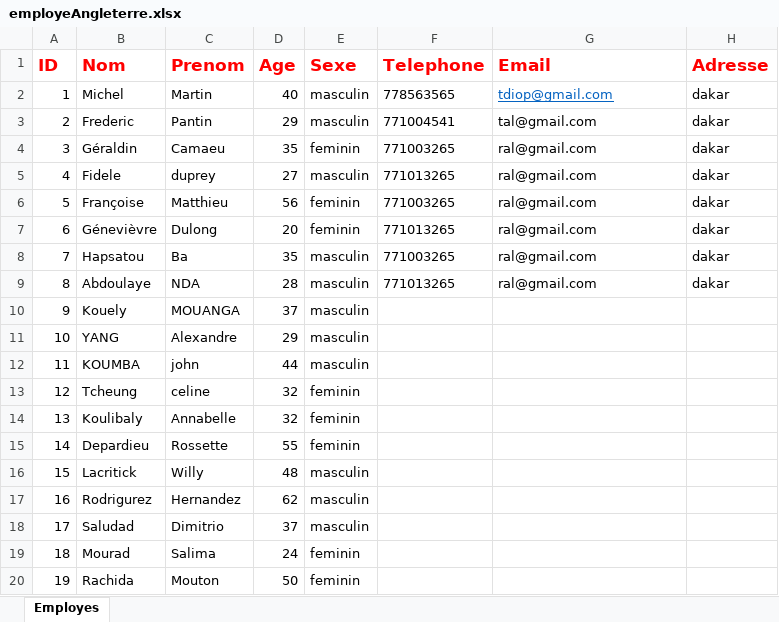
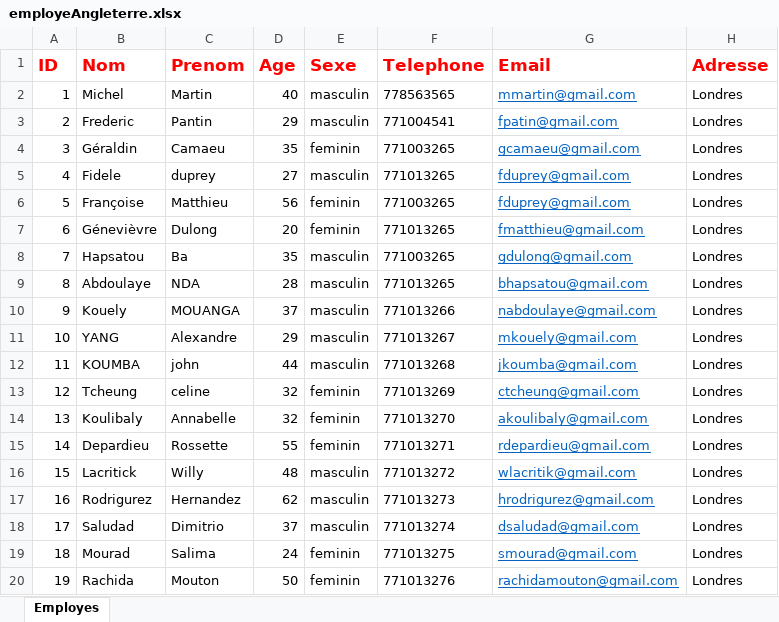
Before and after one commit to AbdouAzizDIOUF/projetDintegrationGlobalHumanRessource, an Excel workbook: src/main/resources/datasources/angleterre/employeAngleterre.xlsx, sheet Employes, drawn as a sheet; values as stored, in another font and other column widths than the file's, no borders; the diff names each change by its address in the sheet, - before the commit and + after, or states it on an @@ line.

```diff
--- a/src/main/resources/datasources/angleterre/employeAngleterre.xlsx (sheet Employes)
+++ b/src/main/resources/datasources/angleterre/employeAngleterre.xlsx (sheet Employes)
-G2 (Email): tdiop@gmail.com
+G2 (Email): mmartin@gmail.com
-H2:H9 (Adresse): dakar
+H2:H9 (Adresse): Londres
-G3 (Email): tal@gmail.com
+G3 (Email): fpatin@gmail.com
@@ G3:G9 underline: off → on, text colour: black → #0563C1 @@
-G4 (Email): ral@gmail.com
+G4 (Email): gcamaeu@gmail.com
-G5:G6 (Email): ral@gmail.com
+G5:G6 (Email): fduprey@gmail.com
-G7 (Email): ral@gmail.com
+G7 (Email): fmatthieu@gmail.com
-G8 (Email): ral@gmail.com
+G8 (Email): gdulong@gmail.com
-G9 (Email): ral@gmail.com
+G9 (Email): bhapsatou@gmail.com
-F10 (Telephone): (empty)
+F10 (Telephone): 771013266
-G10 (Email): (empty)
+G10 (Email): nabdoulaye@gmail.com
-H10:H20 (Adresse): (empty)
+H10:H20 (Adresse): Londres
-F11 (Telephone): (empty)
+F11 (Telephone): 771013267
-G11 (Email): (empty)
+G11 (Email): mkouely@gmail.com
-F12 (Telephone): (empty)
+F12 (Telephone): 771013268
-G12 (Email): (empty)
+G12 (Email): jkoumba@gmail.com
-F13 (Telephone): (empty)
+F13 (Telephone): 771013269
-G13 (Email): (empty)
+G13 (Email): ctcheung@gmail.com
-F14 (Telephone): (empty)
+F14 (Telephone): 771013270
-G14 (Email): (empty)
+G14 (Email): akoulibaly@gmail.com
-F15 (Telephone): (empty)
+F15 (Telephone): 771013271
-G15 (Email): (empty)
+G15 (Email): rdepardieu@gmail.com
-F16 (Telephone): (empty)
+F16 (Telephone): 771013272
-G16 (Email): (empty)
+G16 (Email): wlacritik@gmail.com
-F17 (Telephone): (empty)
+F17 (Telephone): 771013273
-G17 (Email): (empty)
+G17 (Email): hrodrigurez@gmail.com
-F18 (Telephone): (empty)
+F18 (Telephone): 771013274
-G18 (Email): (empty)
+G18 (Email): dsaludad@gmail.com
-F19 (Telephone): (empty)
+F19 (Telephone): 771013275
-G19 (Email): (empty)
+G19 (Email): smourad@gmail.com
-F20 (Telephone): (empty)
+F20 (Telephone): 771013276
-G20 (Email): (empty)
+G20 (Email): rachidamouton@gmail.com
```
Also changed, not shown: src/main/resources/datasources/angleterre/infoPaieAngleterre.xlsx, 12 other files.
